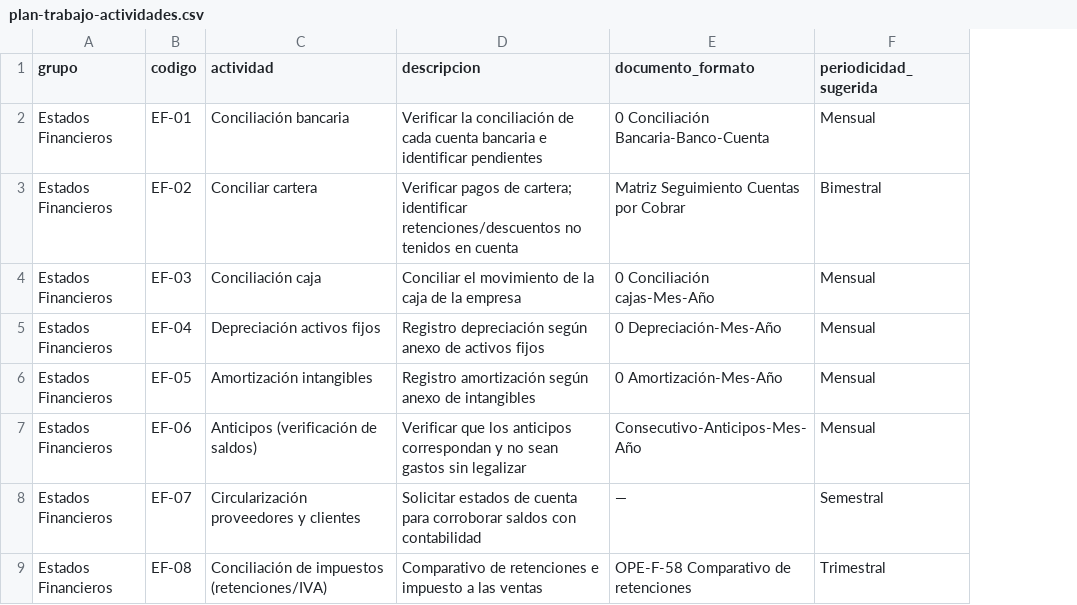
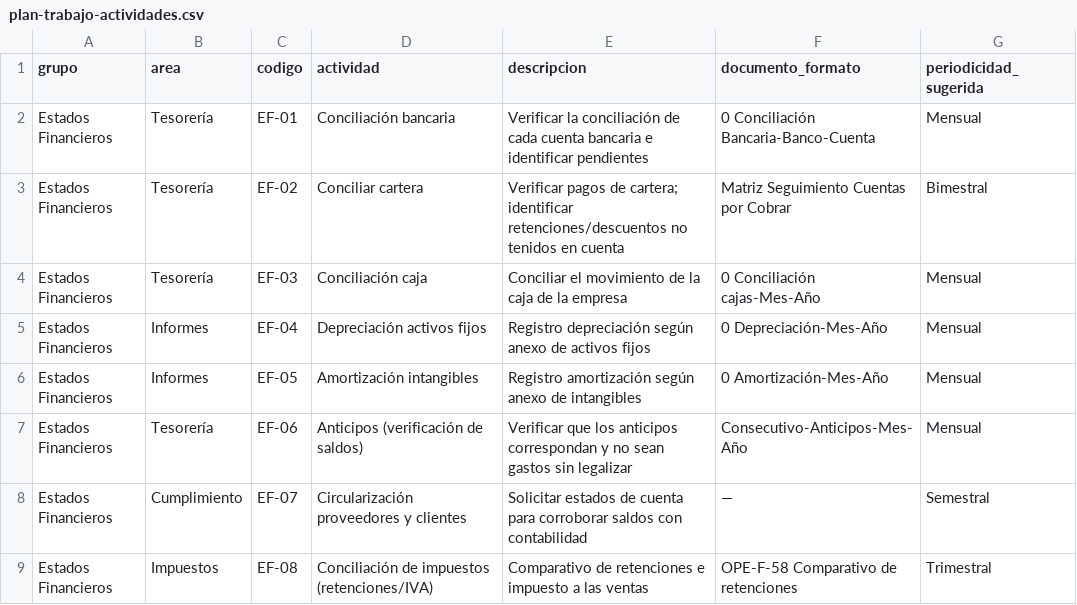
Before and after one commit to paolaguevara2526/CERPAT.IO, a CSV file: docs/data/plan-trabajo-actividades.csv, drawn as a sheet; only a part is shown; the diff names each change by its address in the sheet, - before the commit and + after, or states it on an @@ line.

```diff
--- a/docs/data/plan-trabajo-actividades.csv
+++ b/docs/data/plan-trabajo-actividades.csv
+column B (area), rows 2-9: Tesorería | Tesorería | Tesorería | Informes | Informes | Tesorería | Cumplimiento | Impuestos
```
Also changed, not shown: 2 other files.
